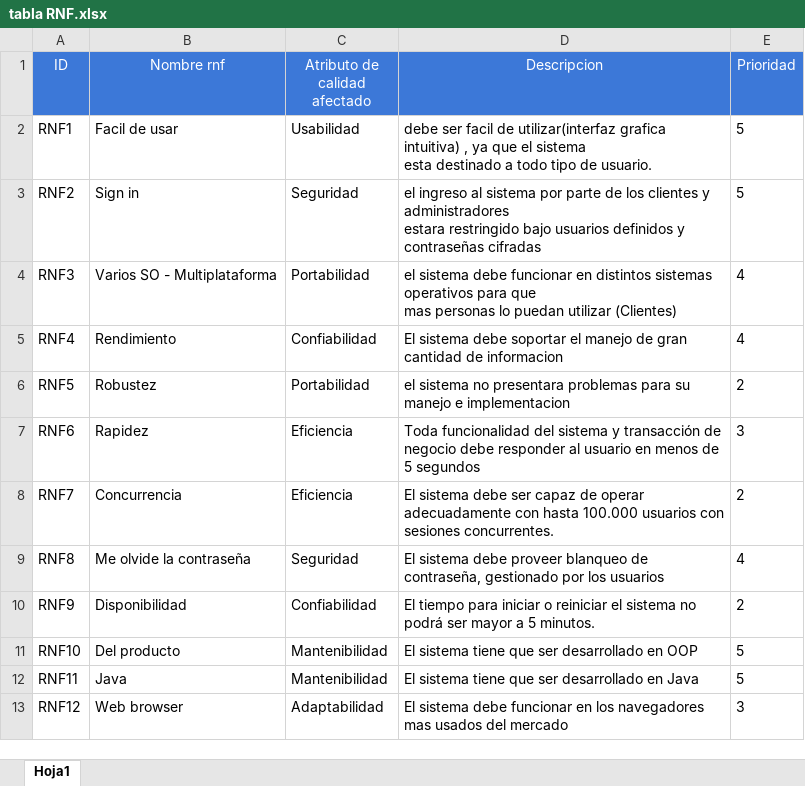
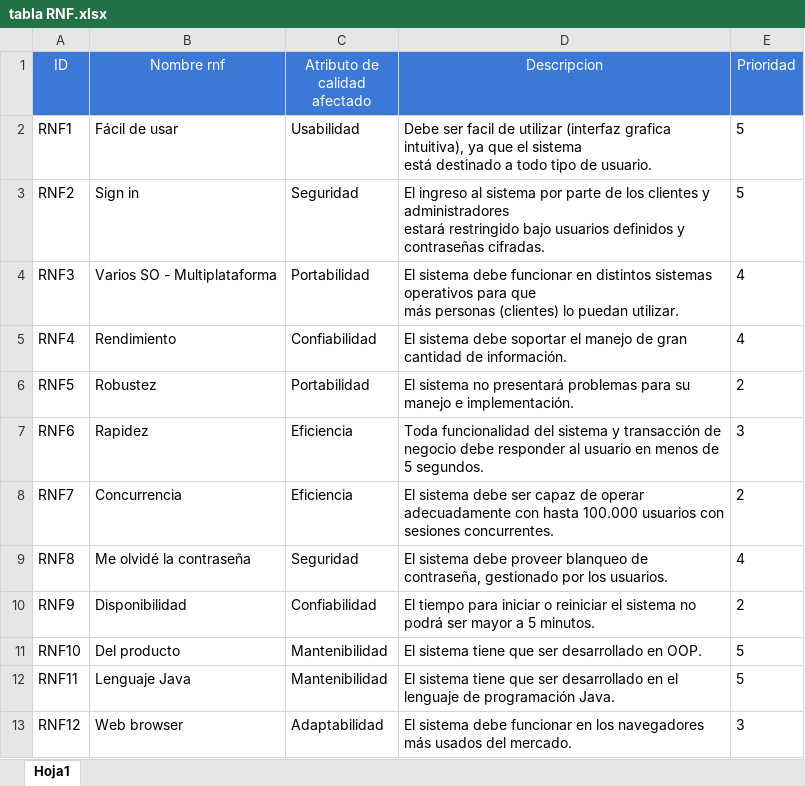
Before and after one commit to abelFariasJuarez/G6_S_G_E, an Excel workbook: Documentacion/Entrega 0/tabla RNF.xlsx, sheet Hoja1, drawn as a sheet; values as stored, in another font and other column widths than the file's, no borders; charts and pictures not drawn; ↵ is a line break in a cell; the diff names each change by its address in the sheet, - before the commit and + after, or states it on an @@ line.

Commit message:
entrega_0

```diff
--- a/Documentacion/Entrega 0/tabla RNF.xlsx (sheet Hoja1)
+++ b/Documentacion/Entrega 0/tabla RNF.xlsx (sheet Hoja1)
-B2 (Nombre rnf): Facil de usar
+B2 (Nombre rnf): Fácil de usar
-D2 (Descripcion): debe ser facil de utilizar(interfaz grafica intuitiva) , ya que el sistema ↵ esta destinado a…
+D2 (Descripcion): Debe ser facil de utilizar (interfaz grafica intuitiva), ya que el sistema ↵ está destinado a…
-D3 (Descripcion): el ingreso al sistema por parte de los clientes y administradores ↵ estara restringido bajo usuarios definidos y contraseñas cifradas
+D3 (Descripcion): El ingreso al sistema por parte de los clientes y administradores ↵ estará restringido bajo usuarios definidos y contraseñas cifradas.
-D4 (Descripcion): el sistema debe funcionar en distintos sistemas operativos para que ↵ mas personas lo puedan utilizar (Clientes)
+D4 (Descripcion): El sistema debe funcionar en distintos sistemas operativos para que ↵ más personas (clientes) lo puedan utilizar.
-D5 (Descripcion): …cantidad de informacion
+D5 (Descripcion): …cantidad de información.
-D6 (Descripcion): el sistema no presentara problemas para su manejo e implementacion
+D6 (Descripcion): El sistema no presentará problemas para su manejo e implementación.
-D7 (Descripcion): …de 5 segundos
+D7 (Descripcion): …de 5 segundos.
-B9 (Nombre rnf): Me olvide la contraseña
+B9 (Nombre rnf): Me olvidé la contraseña
-D9 (Descripcion): …por los usuarios
+D9 (Descripcion): …por los usuarios.
-D11 (Descripcion): El sistema tiene que ser desarrollado en OOP
+D11 (Descripcion): El sistema tiene que ser desarrollado en OOP.
-B12 (Nombre rnf): Java
+B12 (Nombre rnf): Lenguaje Java
-D12 (Descripcion): …desarrollado en Java
+D12 (Descripcion): …desarrollado en el lenguaje de programación Java.
-D13 (Descripcion): …los navegadores mas usados del mercado
+D13 (Descripcion): …los navegadores más usados del mercado.
```
Also changed, not shown: 4 other files.
